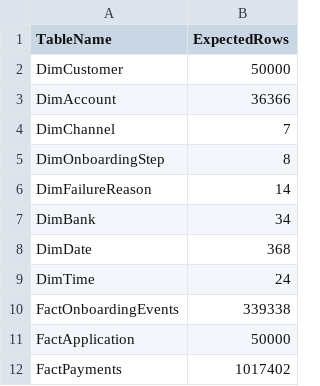
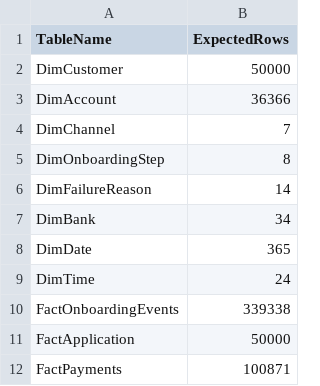
Before and after one commit to duaakhan26/duaaoct22, a CSV file: digital-bank-model/csv/LoadManifest.csv, drawn as a sheet.

```diff
--- a/digital-bank-model/csv/LoadManifest.csv
+++ b/digital-bank-model/csv/LoadManifest.csv
@@ -7,3 +7,3 @@ DimFailureReason,14
 DimBank,34
-DimDate,368
+DimDate,365
 DimTime,24
@@ -11,2 +11,2 @@ FactOnboardingEvents,339338
 FactApplication,50000
-FactPayments,1017402
+FactPayments,100871
```
Also changed, not shown: digital-bank-model/csv/DimDate.csv, digital-bank-model/csv/LoadFiles.csv, 24 other files.
